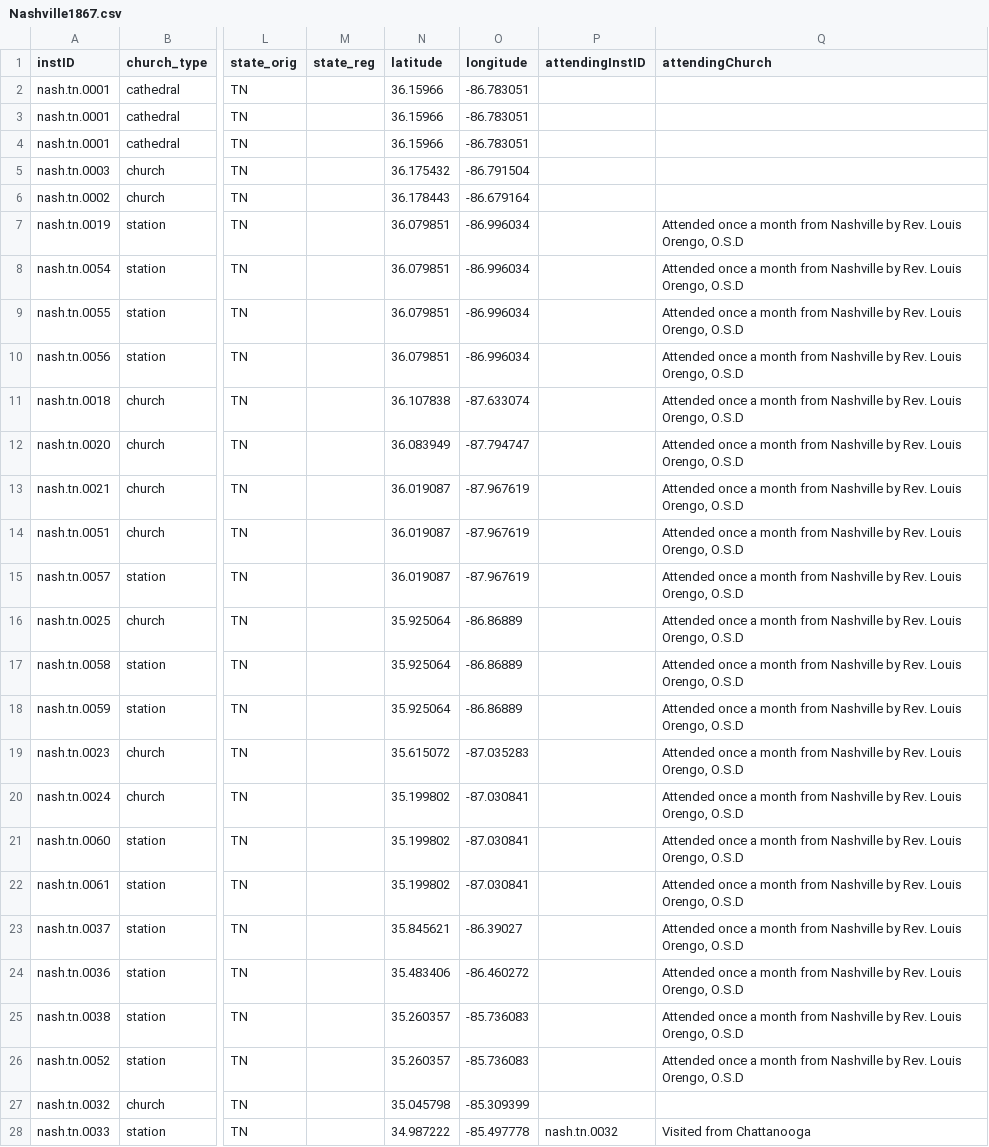
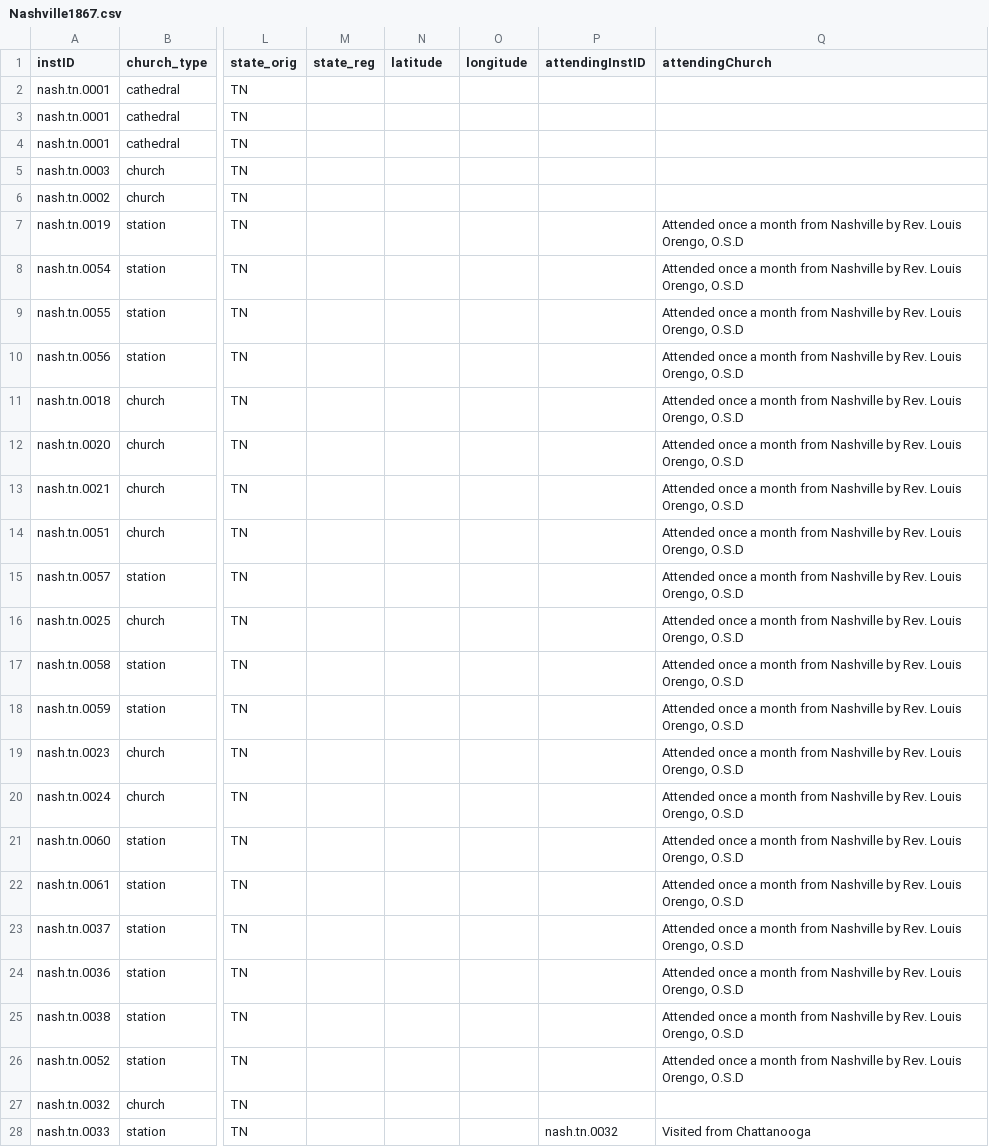
Before and after one commit to YuchenX063/Almanacs-Preprocess, a CSV file: processed/Nashville1867.csv, drawn as a sheet; only a part is shown, gaps mark what is left out; the diff covers the shown part only; the diff names each change by its address in the sheet, - before the commit and + after, or states it on an @@ line.

```diff
--- a/processed/Nashville1867.csv
+++ b/processed/Nashville1867.csv
-N2:N4 (latitude): 36.15966
+N2:N4 (latitude): (empty)
-O2:O4 (longitude): -86.783051
+O2:O4 (longitude): (empty)
-N5 (latitude): 36.175432
+N5 (latitude): (empty)
-O5 (longitude): -86.791504
+O5 (longitude): (empty)
-N6 (latitude): 36.178443
+N6 (latitude): (empty)
-O6 (longitude): -86.679164
+O6 (longitude): (empty)
-N7:N10 (latitude): 36.079851
+N7:N10 (latitude): (empty)
-O7:O10 (longitude): -86.996034
+O7:O10 (longitude): (empty)
-N11 (latitude): 36.107838
+N11 (latitude): (empty)
-O11 (longitude): -87.633074
+O11 (longitude): (empty)
-N12 (latitude): 36.083949
+N12 (latitude): (empty)
-O12 (longitude): -87.794747
+O12 (longitude): (empty)
-N13:N15 (latitude): 36.019087
+N13:N15 (latitude): (empty)
-O13:O15 (longitude): -87.967619
+O13:O15 (longitude): (empty)
-N16:N18 (latitude): 35.925064
+N16:N18 (latitude): (empty)
-O16:O18 (longitude): -86.86889
+O16:O18 (longitude): (empty)
-N19 (latitude): 35.615072
+N19 (latitude): (empty)
-O19 (longitude): -87.035283
+O19 (longitude): (empty)
-N20:N22 (latitude): 35.199802
+N20:N22 (latitude): (empty)
-O20:O22 (longitude): -87.030841
+O20:O22 (longitude): (empty)
-N23 (latitude): 35.845621
+N23 (latitude): (empty)
-O23 (longitude): -86.39027
+O23 (longitude): (empty)
-N24 (latitude): 35.483406
+N24 (latitude): (empty)
-O24 (longitude): -86.460272
+O24 (longitude): (empty)
-N25:N26 (latitude): 35.260357
+N25:N26 (latitude): (empty)
-O25:O26 (longitude): -85.736083
+O25:O26 (longitude): (empty)
-N27 (latitude): 35.045798
+N27 (latitude): (empty)
-O27 (longitude): -85.309399
+O27 (longitude): (empty)
-N28 (latitude): 34.987222
+N28 (latitude): (empty)
-O28 (longitude): -85.497778
+O28 (longitude): (empty)
```
Also changed, not shown: 88 edited cells elsewhere in this file, processed/FortWayne1865.csv, processed/FortWayne1866.csv, 17 other files.
